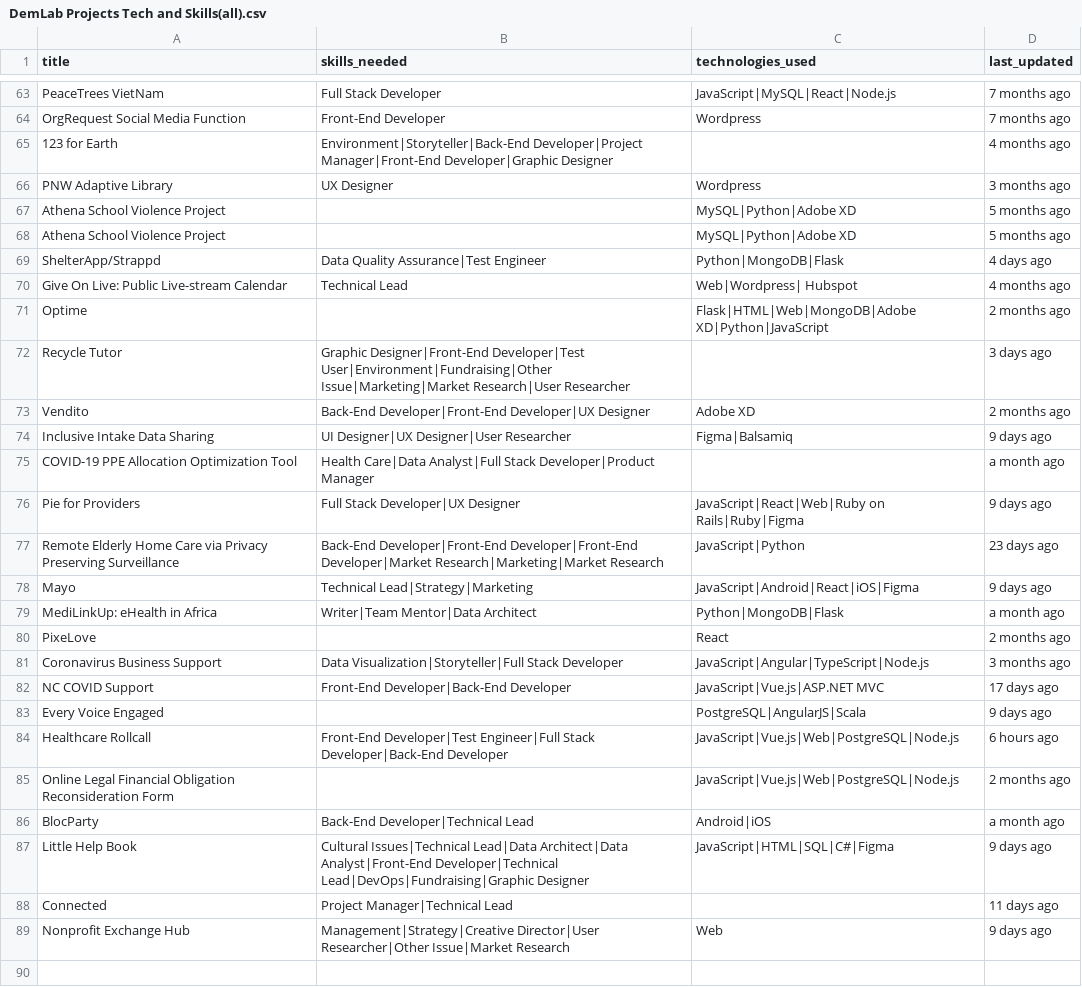
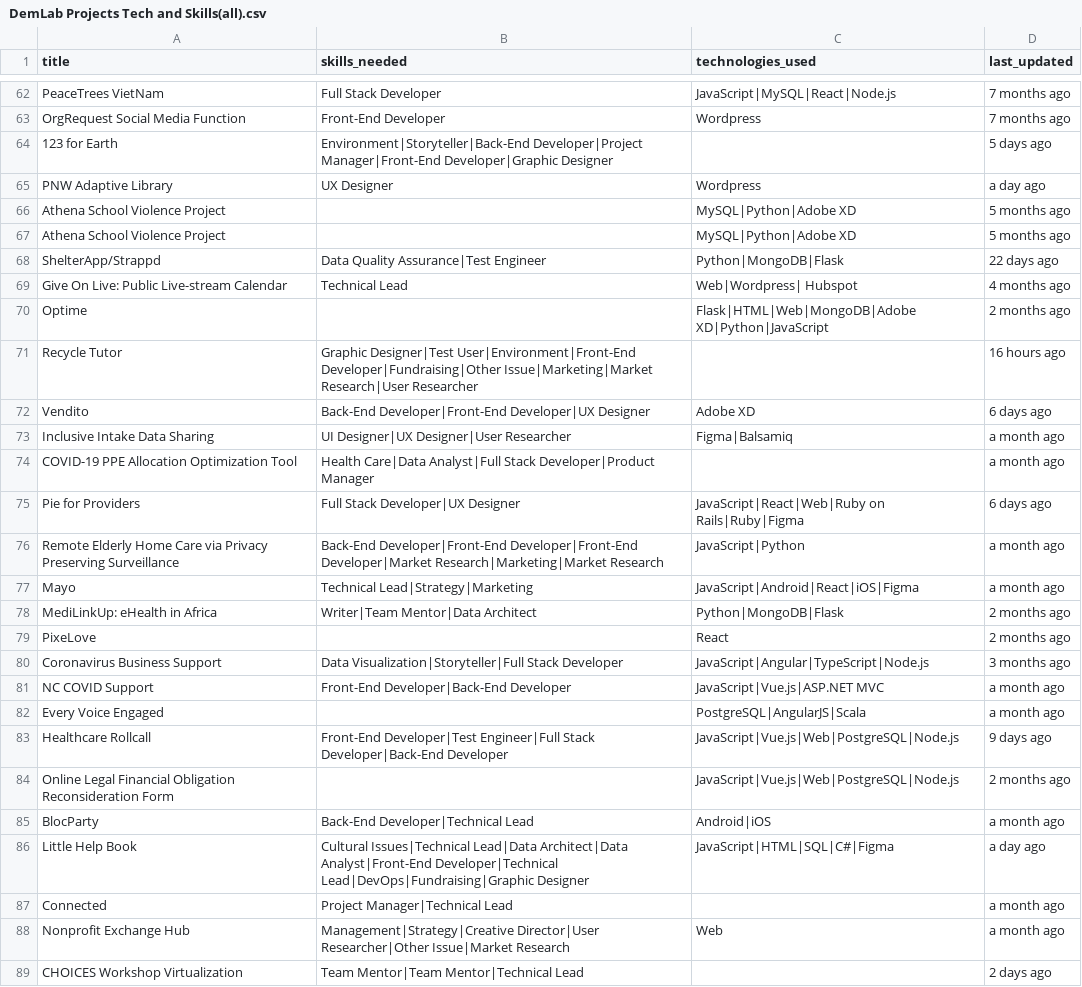
Before and after one commit to kailanak1/marketing-skill-scrape, a CSV file: DemLab Projects Tech and Skills(all).csv, drawn as a sheet; only a part is shown, gaps mark what is left out; the diff covers the shown part only.

```diff
--- a/DemLab Projects Tech and Skills(all).csv
+++ b/DemLab Projects Tech and Skills(all).csv
@@ -64,26 +63,27 @@ PeaceTrees VietNam,Full Stack Developer,JavaScript|MySQL|React|Node.js,7 months
 OrgRequest Social Media Function,Front-End Developer,Wordpress,7 months ago
-123 for Earth,Environment|Storyteller|Back-End Developer|Project Manager|Front-End Developer|Graphic Designer,,4 months ago
-PNW Adaptive Library,UX Designer,Wordpress,3 months ago
+123 for Earth,Environment|Storyteller|Back-End Developer|Project Manager|Front-End Developer|Graphic Designer,,5 days ago
+PNW Adaptive Library,UX Designer,Wordpress,a day ago
 Athena School Violence Project,,MySQL|Python|Adobe XD,5 months ago
 Athena School Violence Project,,MySQL|Python|Adobe XD,5 months ago
-ShelterApp/Strappd,Data Quality Assurance|Test Engineer,Python|MongoDB|Flask,4 days ago
+ShelterApp/Strappd,Data Quality Assurance|Test Engineer,Python|MongoDB|Flask,22 days ago
 Give On Live: Public Live-stream Calendar ,Technical Lead,Web|Wordpress| Hubspot,4 months ago
 Optime,,Flask|HTML|Web|MongoDB|Adobe XD|Python|JavaScript,2 months ago
-Recycle Tutor,Graphic Designer|Front-End Developer|Test User|Environment|Fundraising|Other Issue|Marketing|Market Research|User Researcher,,3 days ago
-Vendito,Back-End Developer|Front-End Developer|UX Designer,Adobe XD,2 months ago
-Inclusive Intake Data Sharing,UI Designer|UX Designer|User Researcher,Figma|Balsamiq,9 days ago
+Recycle Tutor,Graphic Designer|Test User|Environment|Front-End Developer|Fundraising|Other Issue|Marketing|Market Research|User Researcher,,16 hours ago
+Vendito,Back-End Developer|Front-End Developer|UX Designer,Adobe XD,6 days ago
+Inclusive Intake Data Sharing,UI Designer|UX Designer|User Researcher,Figma|Balsamiq,a month ago
 COVID-19 PPE Allocation Optimization Tool,Health Care|Data Analyst|Full Stack Developer|Product Manager,,a month ago
-Pie for Providers,Full Stack Developer|UX Designer,JavaScript|React|Web|Ruby on Rails|Ruby|Figma,9 days ago
-Remote Elderly Home Care via Privacy Preserving Surveillance,Back-End Developer|Front-End Developer|Front-End Developer|Market Research|Marketing|Market Research,JavaScript|Python,23 days ago
-Mayo,Technical Lead|Strategy|Marketing,JavaScript|Android|React|iOS|Figma,9 days ago
-MediLinkUp: eHealth in Africa ,Writer|Team Mentor|Data Architect,Python|MongoDB|Flask,a month ago
+Pie for Providers,Full Stack Developer|UX Designer,JavaScript|React|Web|Ruby on Rails|Ruby|Figma,6 days ago
+Remote Elderly Home Care via Privacy Preserving Surveillance,Back-End Developer|Front-End Developer|Front-End Developer|Market Research|Marketing|Market Research,JavaScript|Python,a month ago
+Mayo,Technical Lead|Strategy|Marketing,JavaScript|Android|React|iOS|Figma,a month ago
+MediLinkUp: eHealth in Africa ,Writer|Team Mentor|Data Architect,Python|MongoDB|Flask,2 months ago
 PixeLove,,React,2 months ago
 Coronavirus Business Support,Data Visualization|Storyteller|Full Stack Developer,JavaScript|Angular|TypeScript|Node.js,3 months ago
-NC COVID Support,Front-End Developer|Back-End Developer,JavaScript|Vue.js|ASP.NET MVC,17 days ago
-Every Voice Engaged,,PostgreSQL|AngularJS|Scala,9 days ago
-Healthcare Rollcall,Front-End Developer|Test Engineer|Full Stack Developer|Back-End Developer,JavaScript|Vue.js|Web|PostgreSQL|Node.js,6 hours ago
+NC COVID Support,Front-End Developer|Back-End Developer,JavaScript|Vue.js|ASP.NET MVC,a month ago
+Every Voice Engaged,,PostgreSQL|AngularJS|Scala,a month ago
+Healthcare Rollcall,Front-End Developer|Test Engineer|Full Stack Developer|Back-End Developer,JavaScript|Vue.js|Web|PostgreSQL|Node.js,9 days ago
 Online Legal Financial Obligation Reconsideration Form,,JavaScript|Vue.js|Web|PostgreSQL|Node.js,2 months ago
 BlocParty,Back-End Developer|Technical Lead,Android|iOS,a month ago
-Little Help Book,Cultural Issues|Technical Lead|Data Architect|Data Analyst|Front-End Developer|Technical Lead|DevOps|Fundraising|Graphic Designer,JavaScript|HTML|SQL|C#|Figma,9 days ago
-Connected,Project Manager|Technical Lead,,11 days ago
-Nonprofit Exchange Hub,Management|Strategy|Creative Director|User Researcher|Other Issue|Market Research,Web,9 days ago
+Little Help Book,Cultural Issues|Technical Lead|Data Architect|Data Analyst|Front-End Developer|Technical Lead|DevOps|Fundraising|Graphic Designer,JavaScript|HTML|SQL|C#|Figma,a day ago
+Connected,Project Manager|Technical Lead,,a month ago
+Nonprofit Exchange Hub,Management|Strategy|Creative Director|User Researcher|Other Issue|Market Research,Web,a month ago
+CHOICES Workshop Virtualization,Team Mentor|Team Mentor|Technical Lead,,2 days ago
```
Also changed, not shown: 1 removed row and 34 edited cells elsewhere in this file, 2 other files.
